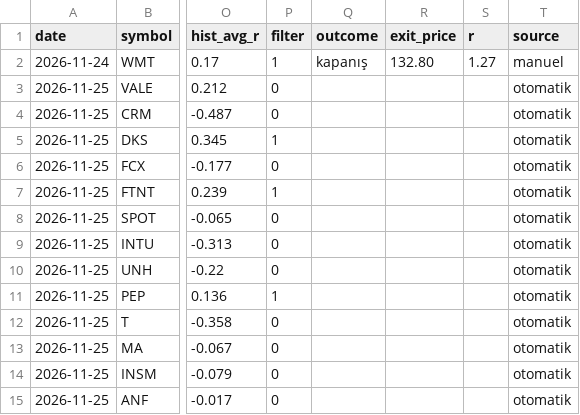
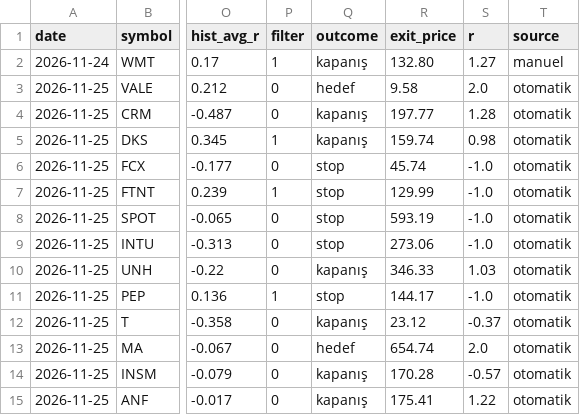
Before and after one commit to johnjimmyneutron-blip/trader-telegram, a CSV file: trader/journal.csv, drawn as a sheet; only a part is shown, gaps mark what is left out; the diff covers the shown part only; the diff names each change by its address in the sheet, - before the commit and + after, or states it on an @@ line.

```diff
--- a/trader/journal.csv
+++ b/trader/journal.csv
-Q3 (outcome): (empty)
+Q3 (outcome): hedef
-R3 (exit_price): (empty)
+R3 (exit_price): 9.58
-S3 (r): (empty)
+S3 (r): 2.0
-Q4:Q5 (outcome): (empty)
+Q4:Q5 (outcome): kapanış
-R4 (exit_price): (empty)
+R4 (exit_price): 197.77
-S4 (r): (empty)
+S4 (r): 1.28
-R5 (exit_price): (empty)
+R5 (exit_price): 159.74
-S5 (r): (empty)
+S5 (r): 0.98
-Q6:Q9 (outcome): (empty)
+Q6:Q9 (outcome): stop
-R6 (exit_price): (empty)
+R6 (exit_price): 45.74
-S6:S9 (r): (empty)
+S6:S9 (r): -1.0
-R7 (exit_price): (empty)
+R7 (exit_price): 129.99
-R8 (exit_price): (empty)
+R8 (exit_price): 593.19
-R9 (exit_price): (empty)
+R9 (exit_price): 273.06
-Q10 (outcome): (empty)
+Q10 (outcome): kapanış
-R10 (exit_price): (empty)
+R10 (exit_price): 346.33
-S10 (r): (empty)
+S10 (r): 1.03
-Q11 (outcome): (empty)
+Q11 (outcome): stop
-R11 (exit_price): (empty)
+R11 (exit_price): 144.17
-S11 (r): (empty)
+S11 (r): -1.0
-Q12 (outcome): (empty)
+Q12 (outcome): kapanış
-R12 (exit_price): (empty)
+R12 (exit_price): 23.12
-S12 (r): (empty)
+S12 (r): -0.37
-Q13 (outcome): (empty)
+Q13 (outcome): hedef
-R13 (exit_price): (empty)
+R13 (exit_price): 654.74
-S13 (r): (empty)
+S13 (r): 2.0
-Q14:Q15 (outcome): (empty)
+Q14:Q15 (outcome): kapanış
-R14 (exit_price): (empty)
+R14 (exit_price): 170.28
-S14 (r): (empty)
+S14 (r): -0.57
-R15 (exit_price): (empty)
+R15 (exit_price): 175.41
-S15 (r): (empty)
+S15 (r): 1.22
```
Also changed, not shown: 39 edited cells elsewhere in this file, 2 other files.
